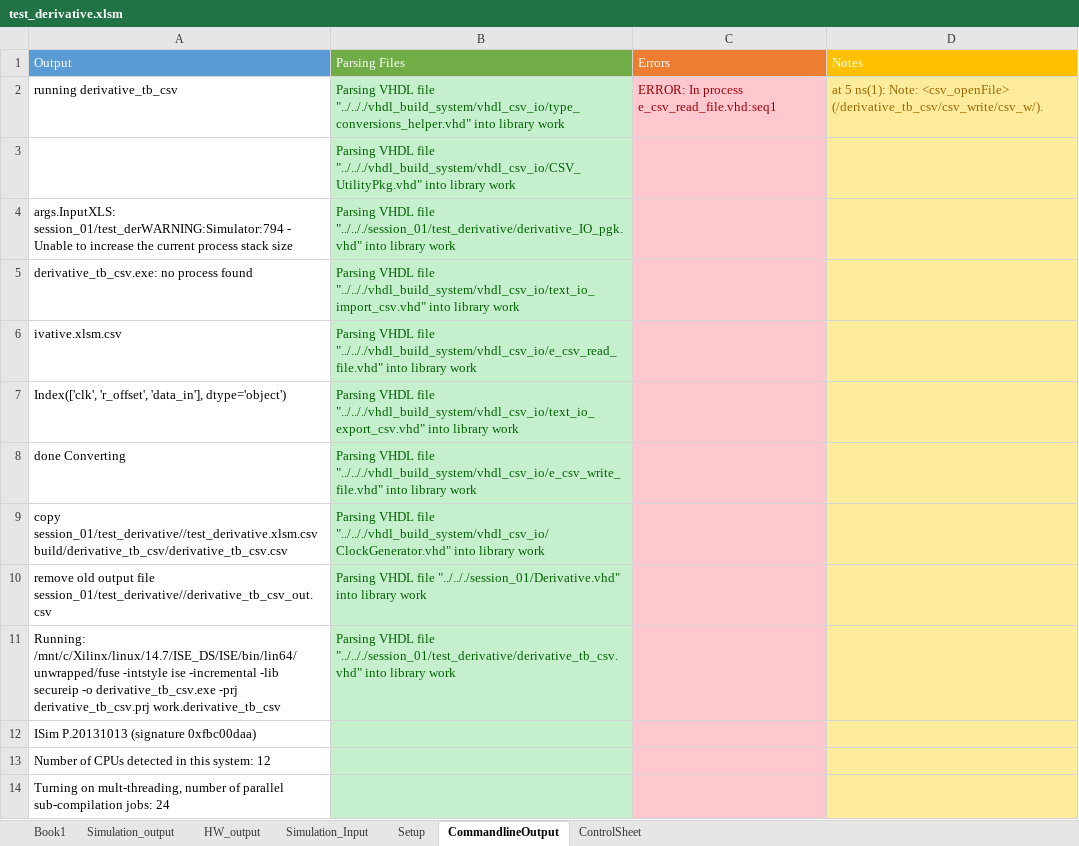
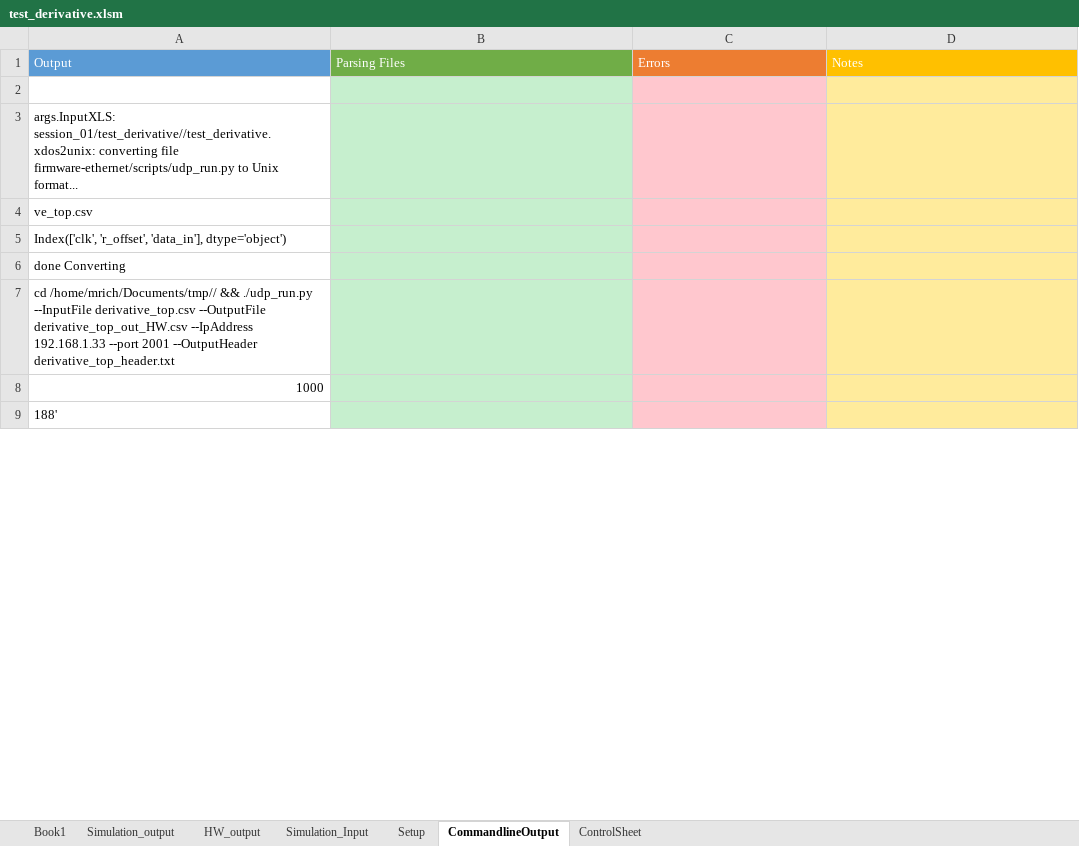
Before and after one commit to Shivang-UHM/vhdl_tutorial_2022, an Excel workbook: session_01/test_derivative/test_derivative.xlsm, sheet CommandlineOutput, drawn as a sheet; only a part is shown; values as stored, in another font and other column widths than the file's, no borders; conditional formats not drawn; removed rows and columns are numbered as before the commit, all else as after; the diff covers the shown part only; the diff names each change by its address in the sheet, - before the commit and + after, or states it on an @@ line.

```diff
--- a/session_01/test_derivative/test_derivative.xlsm (sheet CommandlineOutput)
+++ b/session_01/test_derivative/test_derivative.xlsm (sheet CommandlineOutput)
-row 2: running derivative_tb_csv | Parsing VHDL file "../.././vhdl_build_system/vhdl_csv_io/type_conversions_helper.vhd" into library work | ERROR: In process e_csv_read_file.vhd:seq1 | at 5 ns(1): Note: <csv_openFile> (/derivative_tb_csv/csv_write/csv_w/).
+row 2: (empty)
-row 3:  | Parsing VHDL file "../.././vhdl_build_system/vhdl_csv_io/CSV_UtilityPkg.vhd" into library work
-row 4: args.InputXLS: session_01/test_derWARNING:Simulator:794 - Unable to increase the current process stack size | Parsing VHDL file "../.././session_01/test_derivative/derivative_IO_pgk.vhd" into library work
-row 5: derivative_tb_csv.exe: no process found | Parsing VHDL file "../.././vhdl_build_system/vhdl_csv_io/text_io_import_csv.vhd" into library work
-row 6: ivative.xlsm.csv | Parsing VHDL file "../.././vhdl_build_system/vhdl_csv_io/e_csv_read_file.vhd" into library work
+row 3: args.InputXLS: session_01/test_derivative//test_derivative.xdos2unix: converting file firmware-ethernet/scripts/udp_run.py to Unix format...
+row 4: ve_top.csv
-B5: Parsing VHDL file "../.././vhdl_build_system/vhdl_csv_io/text_io_export_csv.vhd" into library work
+B5: (empty)
-B6: Parsing VHDL file "../.././vhdl_build_system/vhdl_csv_io/e_csv_write_file.vhd" into library work
+B6: (empty)
-row 9: copy session_01/test_derivative//test_derivative.xlsm.csv build/derivative_tb_csv/derivative_tb_csv.csv | Parsing VHDL file "../.././vhdl_build_system/vhdl_csv_io/ClockGenerator.vhd" into library work
-row 10: remove old output file session_01/test_derivative//derivative_tb_csv_out.csv | Parsing VHDL file "../.././session_01/Derivative.vhd" into library work
-row 11: Running: /mnt/c/Xilinx/linux/14.7/ISE_DS/ISE/bin/lin64/unwrapped/fuse -intstyle ise -incremental -lib secureip -o derivative_tb_csv.exe -prj derivative_tb_csv.prj work.derivative_tb_csv | Parsing VHDL file "../.././session_01/test_derivative/derivative_tb_csv.vhd" into library work
-A7: ISim P.20131013 (signature 0xfbc00daa)
+A7: cd /home/mrich/Documents/tmp// && ./udp_run.py --InputFile derivative_top.csv --OutputFile derivative_top_out_HW.csv --IpAddress 192.168.1.33 --port 2001 --OutputHeader derivative_top_header.txt
-A8: Number of CPUs detected in this system: 12
+A8: 1000
-A9: Turning on mult-threading, number of parallel sub-compilation jobs: 24
+A9: 188'
```
Also changed, not shown: 48 added rows, 43 removed rows and 20 edited cells elsewhere in this sheet, sheet Simulation_Input, sheet Simulation_output, sheet ControlSheet, sheet Book1, sheet HW_output, sheet Setup, formulas that keep their value, hidden cells, charts or pictures, 29 other files.
